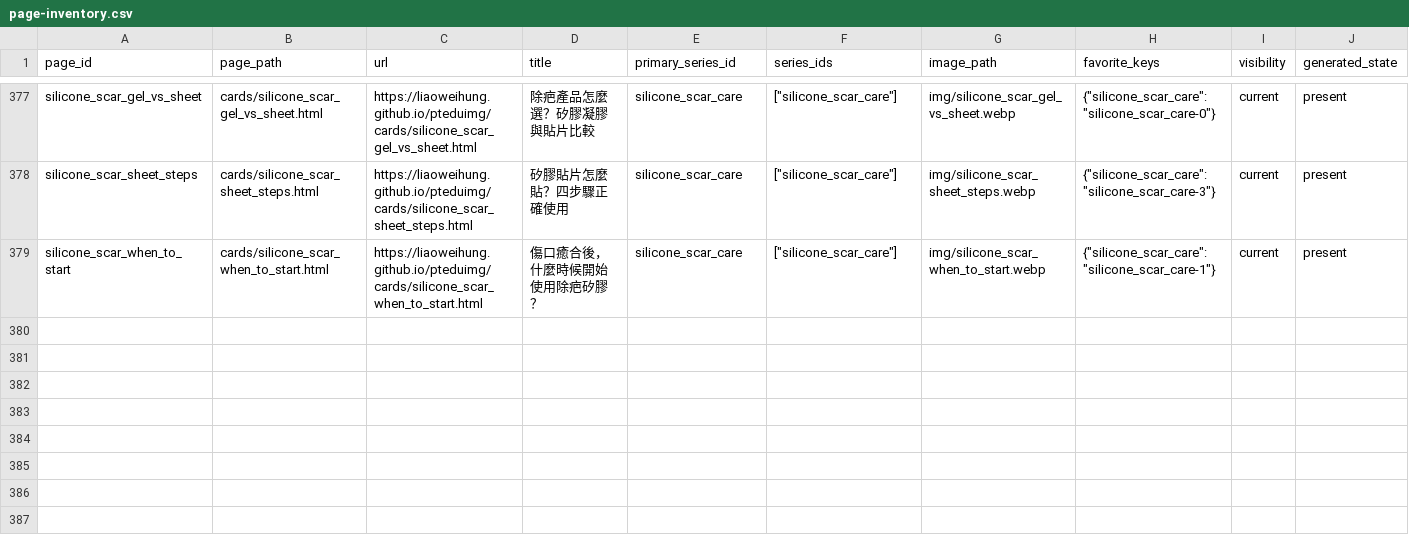
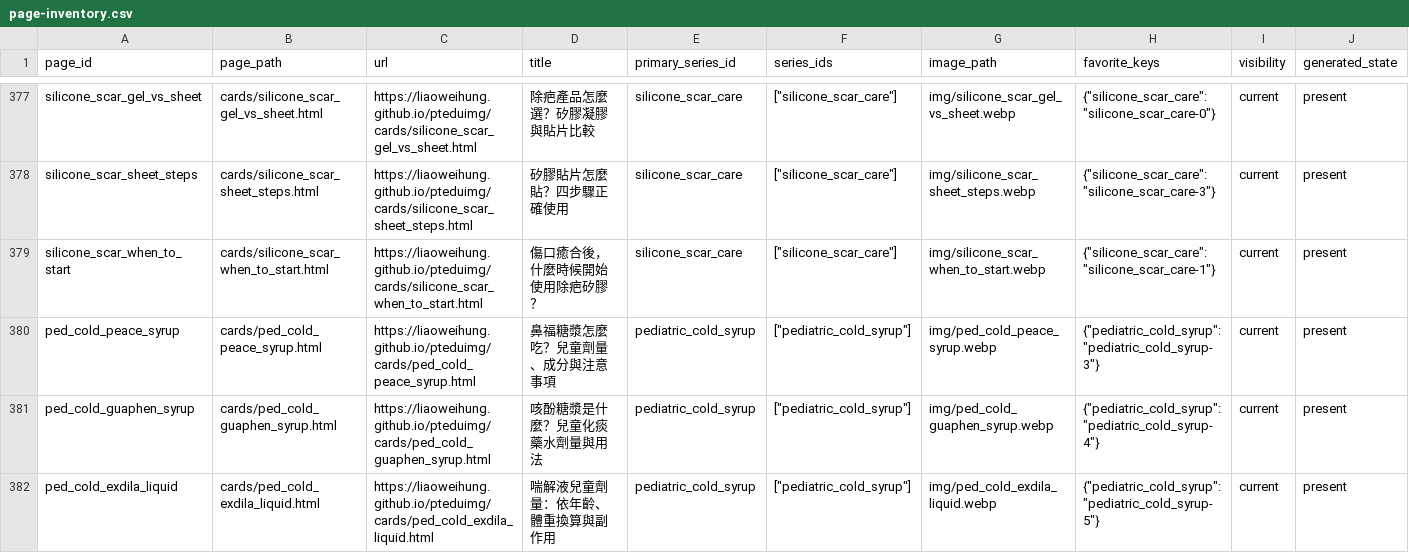
Before and after one commit to liaoweihung/pteduimg, a CSV file: docs/project-management/page-inventory.csv, drawn as a sheet; only a part is shown, gaps mark what is left out; rows hold the shown columns only; the diff names each change by its address in the sheet, - before the commit and + after, or states it on an @@ line.

Commit message:
Add pediatric cold syrup education cards

```diff
--- a/docs/project-management/page-inventory.csv
+++ b/docs/project-management/page-inventory.csv
+row 380: ped_cold_peace_syrup | cards/ped_cold_peace_syrup.html | https://liaoweihung.github.io/pteduimg/cards/ped_cold_peace_syrup.html | 鼻福糖漿怎麼吃？兒童劑量、成分與注意事項 | pediatric_cold_syrup | ["pediatric_cold_syrup"] | img/ped_cold_peace_syrup.webp | {"pediatric_cold_syrup":"pediatric_cold_syrup-3"} | current | present
+row 381: ped_cold_guaphen_syrup | cards/ped_cold_guaphen_syrup.html | https://liaoweihung.github.io/pteduimg/cards/ped_cold_guaphen_syrup.html | 咳酚糖漿是什麼？兒童化痰藥水劑量與用法 | pediatric_cold_syrup | ["pediatric_cold_syrup"] | img/ped_cold_guaphen_syrup.webp | {"pediatric_cold_syrup":"pediatric_cold_syrup-4"} | current | present
+row 382: ped_cold_exdila_liquid | cards/ped_cold_exdila_liquid.html | https://liaoweihung.github.io/pteduimg/cards/ped_cold_exdila_liquid.html | 喘解液兒童劑量：依年齡、體重換算與副作用 | pediatric_cold_syrup | ["pediatric_cold_syrup"] | img/ped_cold_exdila_liquid.webp | {"pediatric_cold_syrup":"pediatric_cold_syrup-5"} | current | present
```
Also changed, not shown: docs/project-management/change-requests.csv, docs/project-management/content-relations.csv, 21 other files.
